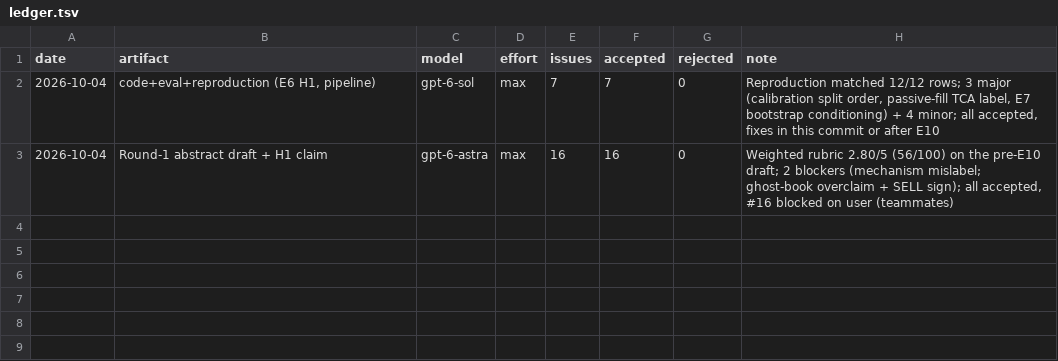
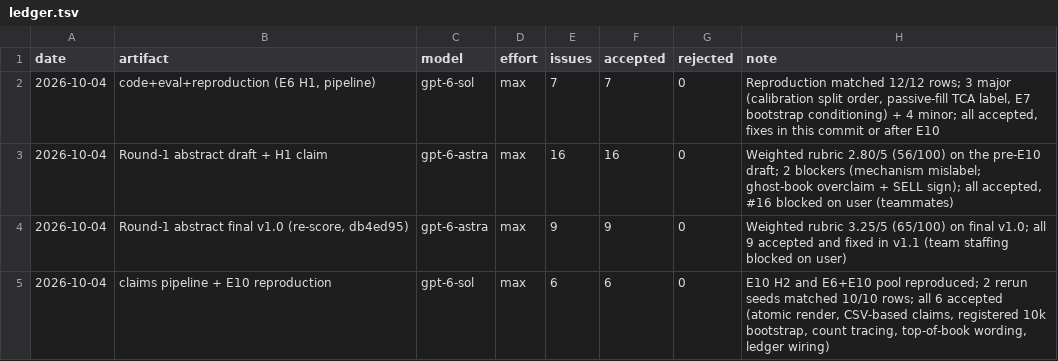
Before and after one commit to imdigitalashish/techfest-2026, a TSV file: perceptron-p05-impact-execution/reviews/ledger.tsv, drawn as a sheet.

Commit message:
perceptron-p05-impact-execution: abstract v1.1 per final reviews (same-arm E12, registered E7 slope, descriptive attribution, top-of-book scope, planned search); CSV-based claims, registered 10k H2 bootstrap, atomic render, count tracing; review ledger + decisions; check_docs OK

```diff
--- a/perceptron-p05-impact-execution/reviews/ledger.tsv
+++ b/perceptron-p05-impact-execution/reviews/ledger.tsv
@@ -3 +3,3 @@ date	artifact	model	effort	issues	accepted	rejected	note
 2026-10-04	Round-1 abstract draft + H1 claim	gpt-6-astra	max	16	16	0	Weighted rubric 2.80/5 (56/100) on the pre-E10 draft; 2 blockers (mechanism mislabel; ghost-book overclaim + SELL sign); all accepted, #16 blocked on user (teammates)
+2026-10-04	Round-1 abstract final v1.0 (re-score, db4ed95)	gpt-6-astra	max	9	9	0	Weighted rubric 3.25/5 (65/100) on final v1.0; all 9 accepted and fixed in v1.1 (team staffing blocked on user)
+2026-10-04	claims pipeline + E10 reproduction	gpt-6-sol	max	6	6	0	E10 H2 and E6+E10 pool reproduced; 2 rerun seeds matched 10/10 rows; all 6 accepted (atomic render, CSV-based claims, registered 10k bootstrap, count tracing, top-of-book wording, ledger wiring)
```
Also changed, not shown: 17 other files.
